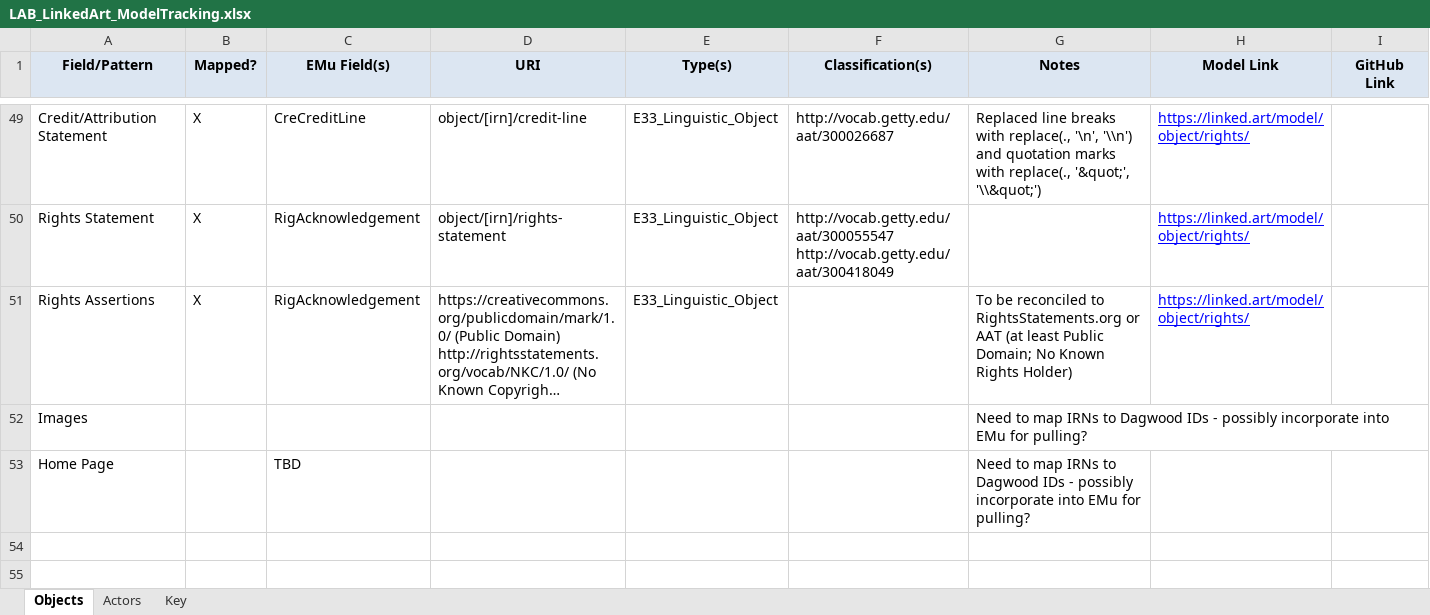
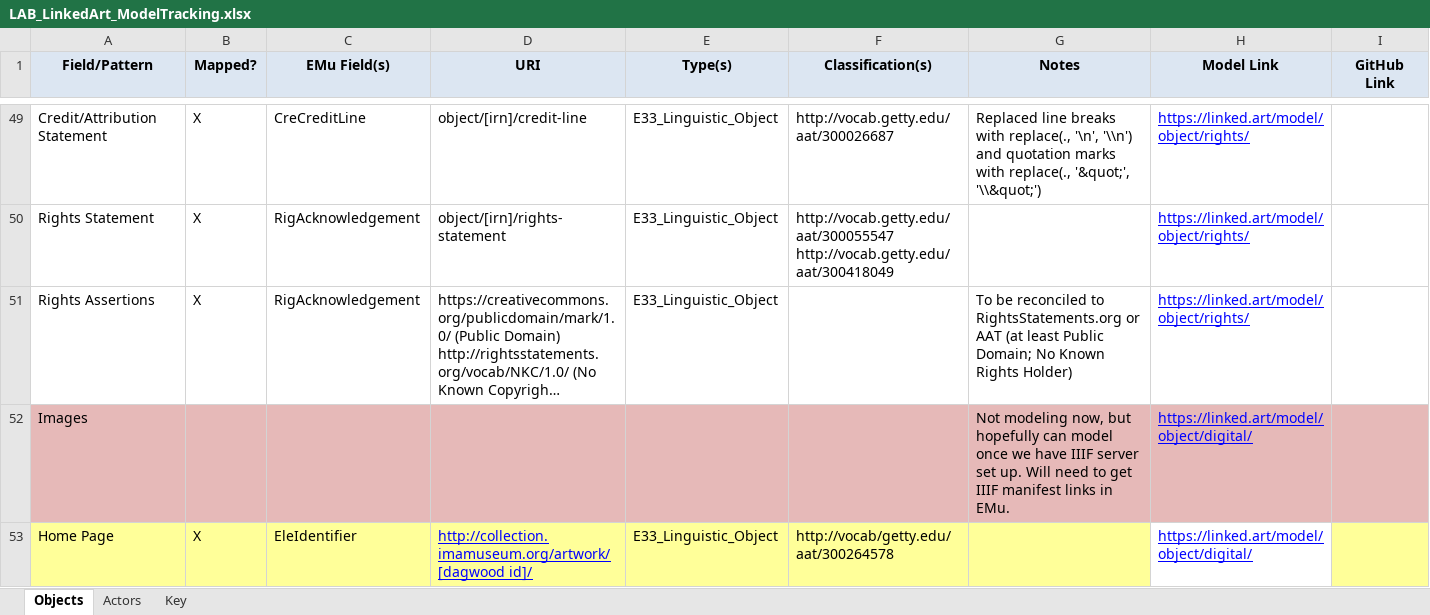
Before and after one commit to IMAmuseum/LinkedArt, an Excel workbook: Documentation/LAB_LinkedArt_ModelTracking.xlsx, sheet Objects, drawn as a sheet; only a part is shown, gaps mark what is left out; long unchanged cells end in …; values as stored, in another font and other column widths than the file's, no borders; the diff names each change by its address in the sheet, - before the commit and + after, or states it on an @@ line.

Commit message:
Add dimension sample data; Add Homepage

```diff
--- a/Documentation/LAB_LinkedArt_ModelTracking.xlsx (sheet Objects)
+++ b/Documentation/LAB_LinkedArt_ModelTracking.xlsx (sheet Objects)
-A52:I52 fill: none
+A52:I52 fill: #E6B9B8
-G52 (Notes): Need to map IRNs to Dagwood IDs - possibly incorporate into EMu for pulling?
+G52 (Notes): Not modeling now, but hopefully can model once we have IIIF server set up. Will need to get IIIF manifest links in EMu.
-H52:H53 (Model Link): (empty)
+H52:H53 (Model Link): https://linked.art/model/object/digital/
-A53:G53 fill: none
+A53:G53 fill: #FFFF99
-B53 (Mapped?): (empty)
+B53 (Mapped?): X
-C53 (EMu Field(s)): TBD
+C53 (EMu Field(s)): EleIdentifier
-D53 (URI): (empty)
+D53 (URI): http://collection.imamuseum.org/artwork/[dagwood id]/
-E53 (Type(s)): (empty)
+E53 (Type(s)): E33_Linguistic_Object
-F53 (Classification(s)): (empty)
+F53 (Classification(s)): http://vocab/getty.edu/aat/300264578
-G53 (Notes): Need to map IRNs to Dagwood IDs - possibly incorporate into EMu for pulling?
+G53 (Notes): (empty)
-I53 fill: none
+I53 fill: #FFFF99
```
Also changed, not shown: 6 other files.
